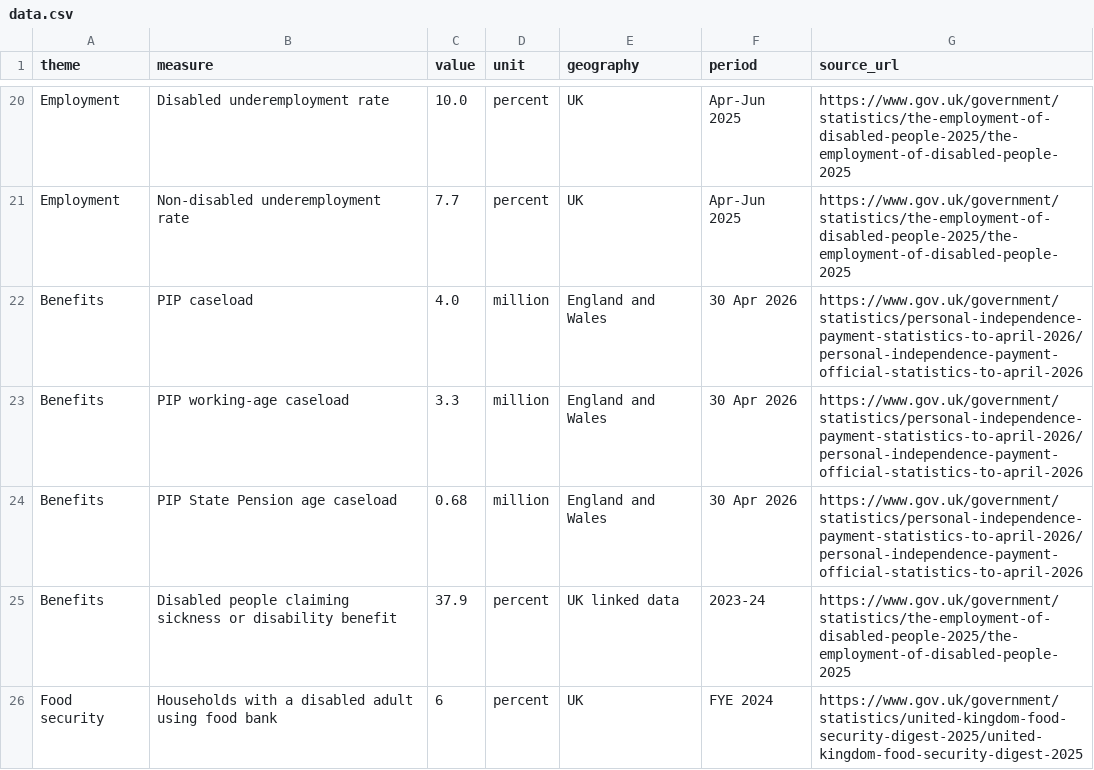
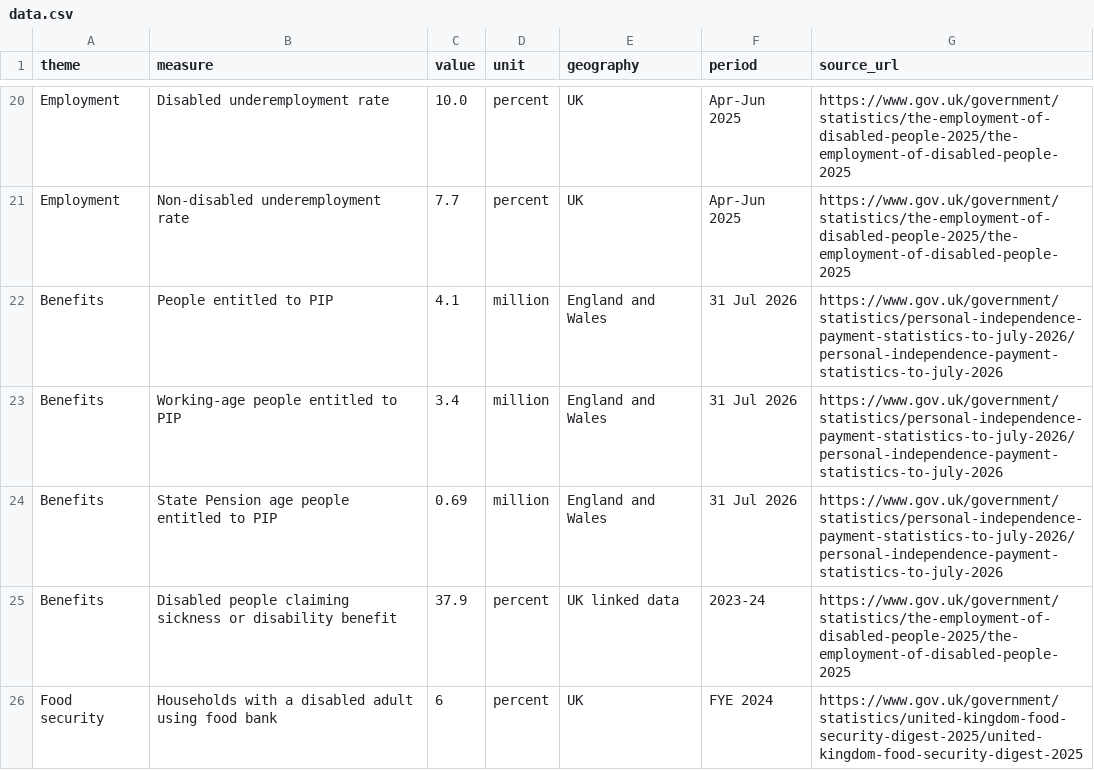
Before and after one commit to GuyOrlov/accesstodata, a CSV file: uk-disability-data/data.csv, drawn as a sheet; only a part is shown, gaps mark what is left out.

Commit message:
Update downloadable PIP data to July 2026

```diff
--- a/uk-disability-data/data.csv
+++ b/uk-disability-data/data.csv
@@ -21,5 +21,5 @@ Employment,Disabled underemployment rate,10.0,percent,UK,Apr-Jun 2025,https://ww
 Employment,Non-disabled underemployment rate,7.7,percent,UK,Apr-Jun 2025,https://www.gov.uk/government/statistics/the-employment-of-disabled-people-2025/the-employment-of-disabled-people-2025
-Benefits,PIP caseload,4.0,million,England and Wales,30 Apr 2026,https://www.gov.uk/government/statistics/personal-independence-payment-statistics-to-april-2026/personal-independence-payment-official-statistics-to-april-2026
-Benefits,PIP working-age caseload,3.3,million,England and Wales,30 Apr 2026,https://www.gov.uk/government/statistics/personal-independence-payment-statistics-to-april-2026/personal-independence-payment-official-statistics-to-april-2026
-Benefits,PIP State Pension age caseload,0.68,million,England and Wales,30 Apr 2026,https://www.gov.uk/government/statistics/personal-independence-payment-statistics-to-april-2026/personal-independence-payment-official-statistics-to-april-2026
+Benefits,People entitled to PIP,4.1,million,England and Wales,31 Jul 2026,https://www.gov.uk/government/statistics/personal-independence-payment-statistics-to-july-2026/personal-independence-payment-statistics-to-july-2026
+Benefits,Working-age people entitled to PIP,3.4,million,England and Wales,31 Jul 2026,https://www.gov.uk/government/statistics/personal-independence-payment-statistics-to-july-2026/personal-independence-payment-statistics-to-july-2026
+Benefits,State Pension age people entitled to PIP,0.69,million,England and Wales,31 Jul 2026,https://www.gov.uk/government/statistics/personal-independence-payment-statistics-to-july-2026/personal-independence-payment-statistics-to-july-2026
 Benefits,Disabled people claiming sickness or disability benefit,37.9,percent,UK linked data,2023-24,https://www.gov.uk/government/statistics/the-employment-of-disabled-people-2025/the-employment-of-disabled-people-2025
```
